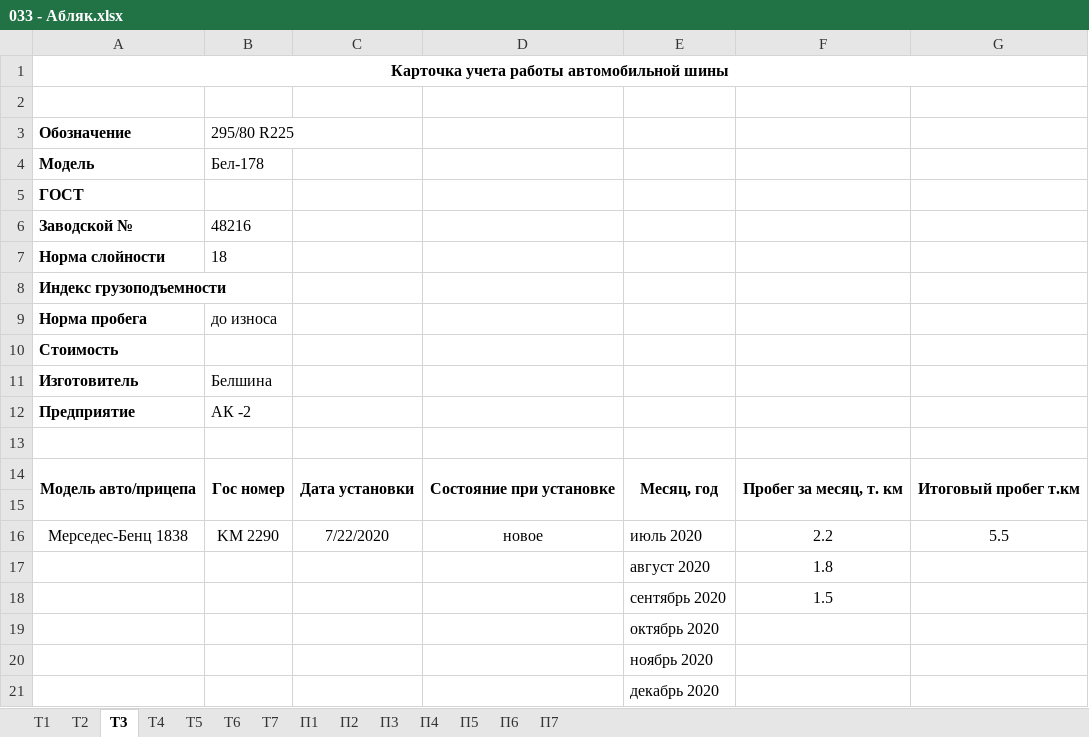
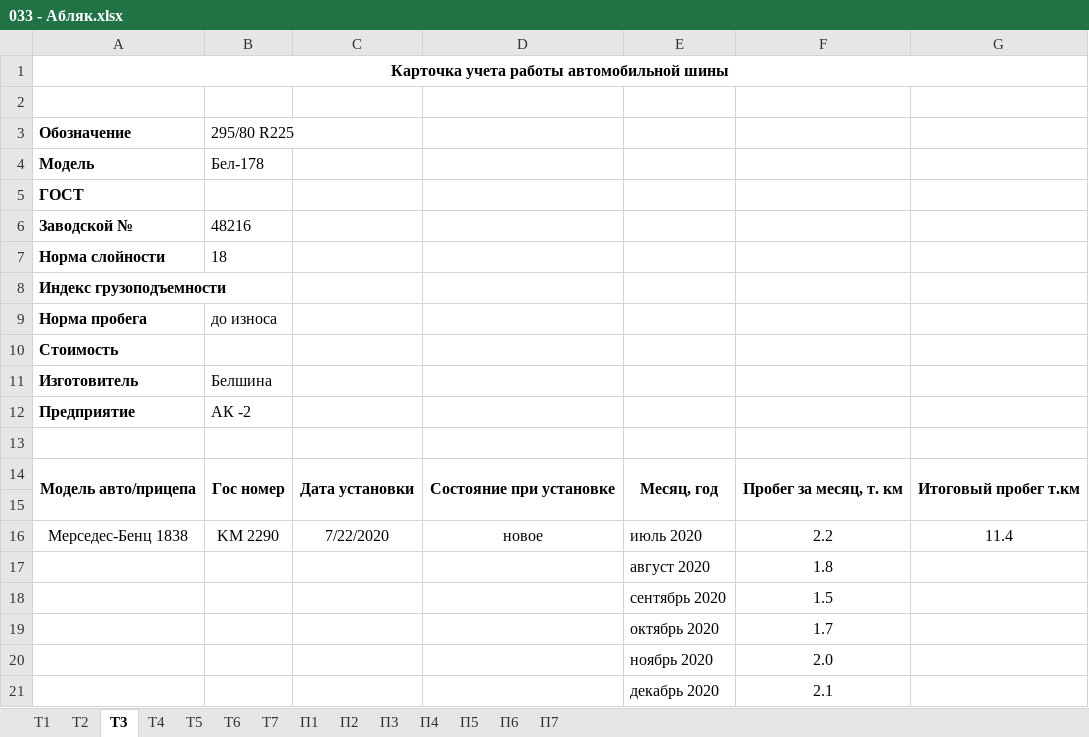
Before and after one commit to senator2202/FuelSummary, an Excel workbook: resources/wheels/033 - Абляк.xlsx, sheet Т3, drawn as a sheet; values as stored, in another font and other column widths than the file's, no borders; the diff names each change by its address in the sheet, - before the commit and + after, or states it on an @@ line.

```diff
--- a/resources/wheels/033 - Абляк.xlsx (sheet Т3)
+++ b/resources/wheels/033 - Абляк.xlsx (sheet Т3)
-G16: 5.5
+G16: 11.4
-F19: (empty)
+F19: 1.7
-F20: (empty)
+F20: 2.0
-F21: (empty)
+F21: 2.1
```
Also changed, not shown: sheet П1, sheet Т7, sheet Т1, sheet Т2, sheet П7, sheet Т4, 7 more sheets, resources/wheels/177 - Харитонов.xlsx, resources/wheels/224 - Мартынов.xlsx, 35 other files.
